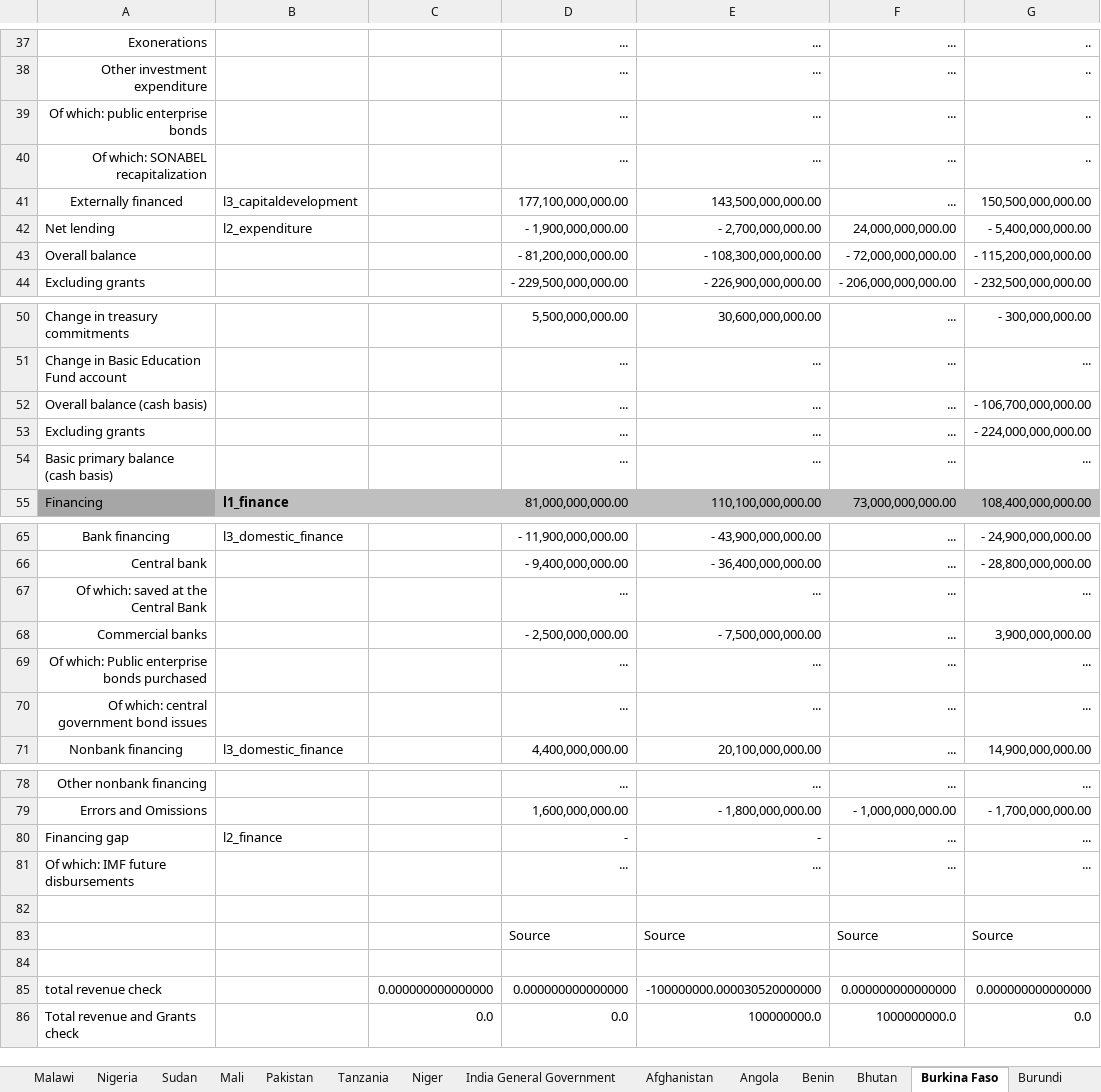
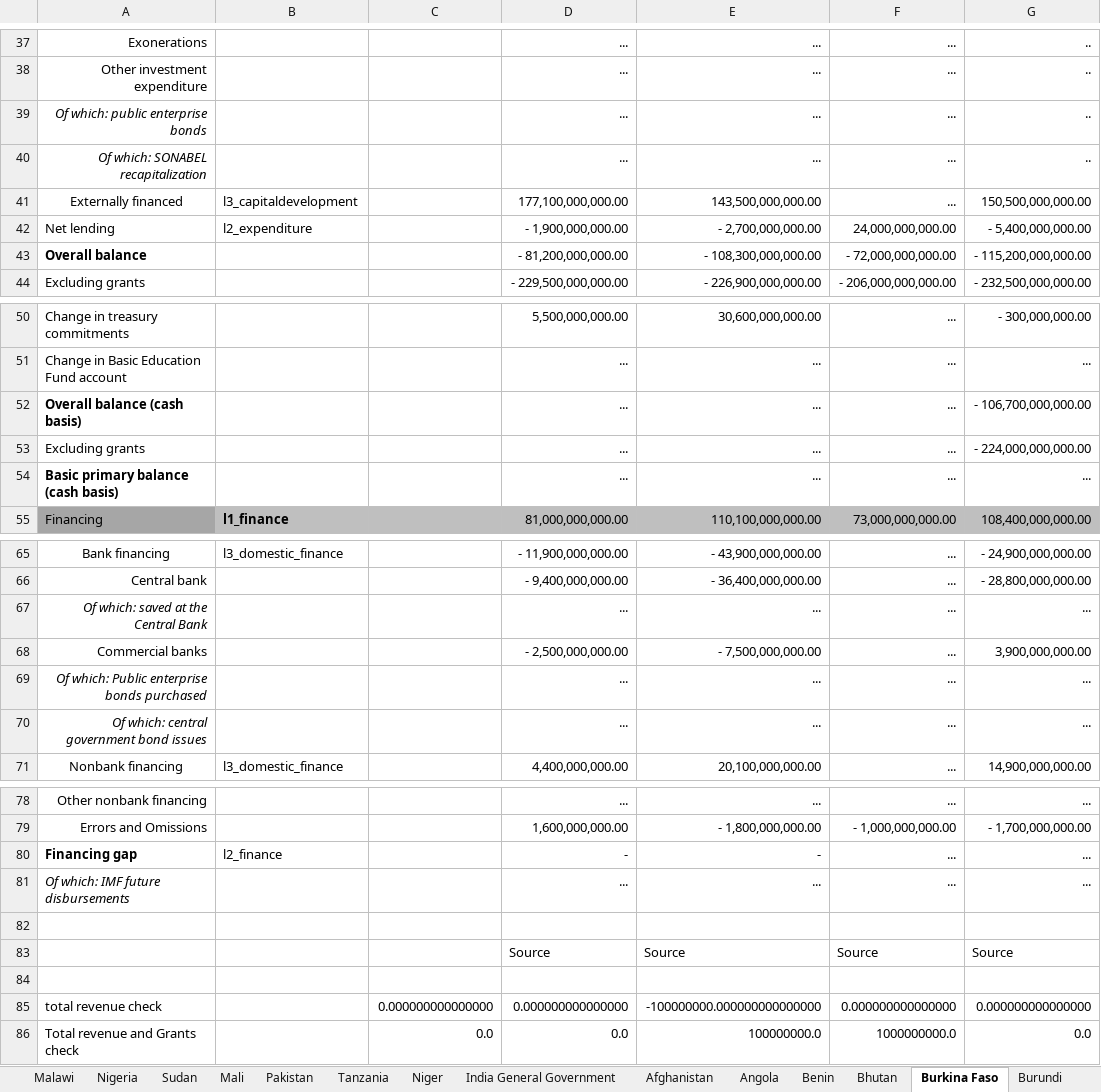
Before and after one commit to danwdevinit/alexm-util, an Excel workbook: DevInit/budgetLevels/spreadsheet Government finance 2.xlsx, sheet Burkina Faso, drawn as a sheet; only a part is shown, gaps mark what is left out; values as stored, in another font and other column widths than the file's, no borders; the diff covers the shown part only; the diff names each change by its address in the sheet, - before the commit and + after, or states it on an @@ line.

```diff
--- a/DevInit/budgetLevels/spreadsheet Government finance 2.xlsx (sheet Burkina Faso)
+++ b/DevInit/budgetLevels/spreadsheet Government finance 2.xlsx (sheet Burkina Faso)
-A39:A40 italic: off
+A39:A40 italic: on
-A43 bold: off
+A43 bold: on
-A52 bold: off
+A52 bold: on
-A54 bold: off
+A54 bold: on
-A67 italic: off
+A67 italic: on
-A69:A70 italic: off
+A69:A70 italic: on
-A80 bold: off
+A80 bold: on
-A81 italic: off
+A81 italic: on
-E85: -100000000.000030520000000
+E85: -100000000.000000000000000
```
Also changed, not shown: cell formats elsewhere in this sheet, sheet Uganda, sheet Niger, sheet Sudan, sheet Mali, sheet Mozambique, sheet Burundi, 18 more sheets, 5 other files.
